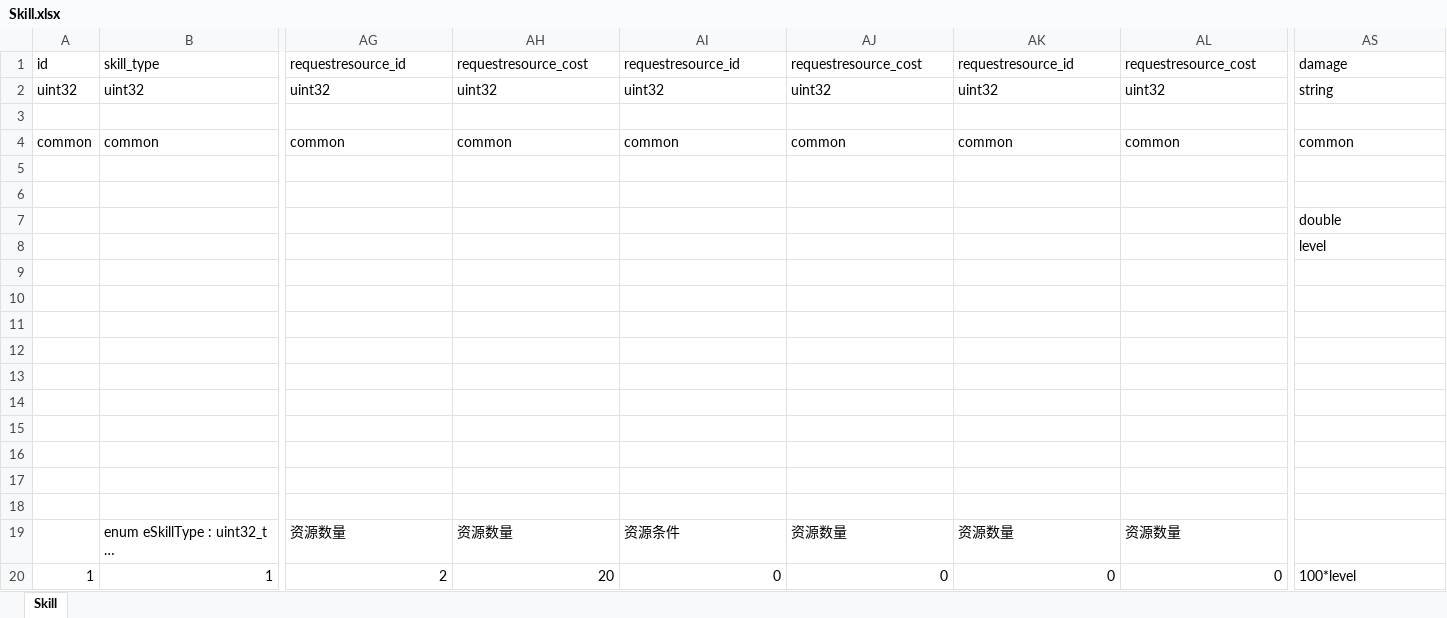
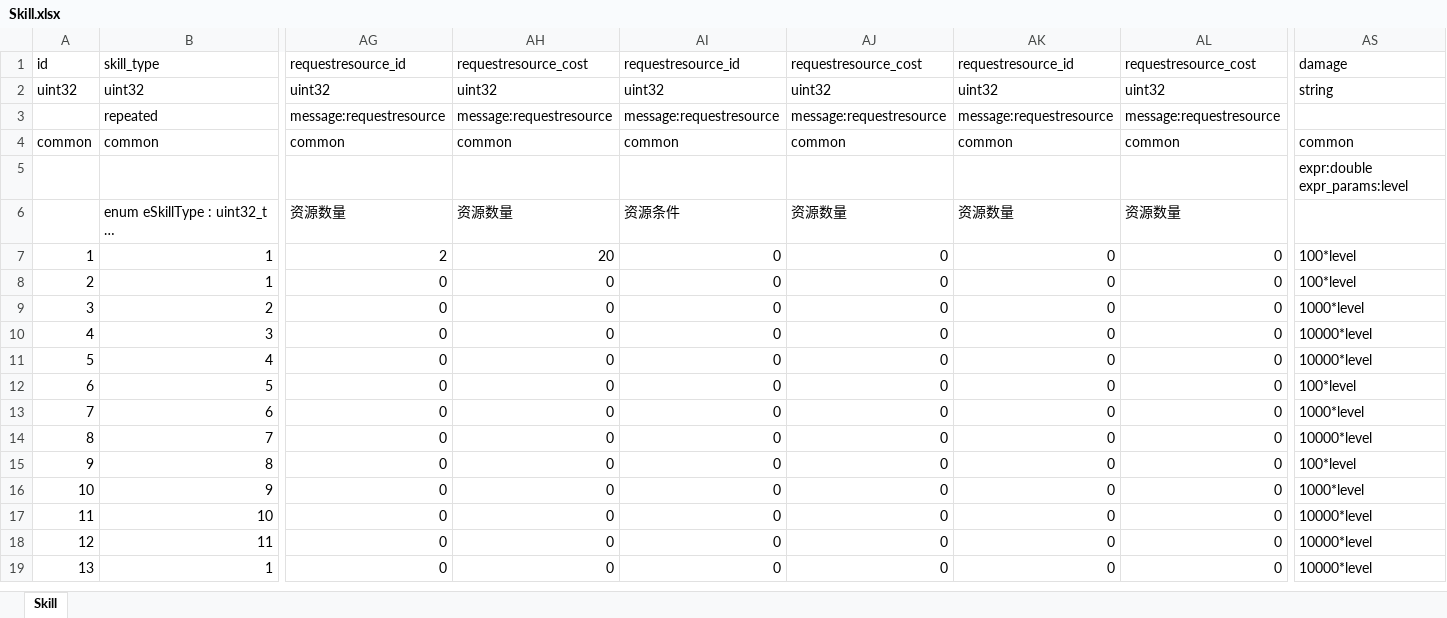
Before and after one commit to luyuancpp/mmorpg, an Excel workbook: data/Skill.xlsx, sheet Skill, drawn as a sheet; only a part is shown, gaps mark what is left out; the shorter side is filled out with more unchanged rows; long unchanged cells end in …; values as stored, in another font and other column widths than the file's, no borders; removed rows and columns are numbered as before the commit, all else as after; rows hold the shown columns only; the diff names each change by its address in the sheet, - before the commit and + after, or states it on an @@ line.

```diff
--- a/data/Skill.xlsx (sheet Skill)
+++ b/data/Skill.xlsx (sheet Skill)
-row 3: (empty)
+row 3:  | repeated | message:requestresource | message:requestresource | message:requestresource | message:requestresource | message:requestresource | message:requestresource
-row 5: (empty)
-row 6: (empty)
-AS5: double
+AS5: expr:double expr_params:level
-row 8:  |  |  |  |  |  |  |  | level
-row 9: (empty)
-row 10: (empty)
-row 11: (empty)
-row 12: (empty)
-row 13: (empty)
-row 14: (empty)
-row 15: (empty)
-row 16: (empty)
-row 17: (empty)
-row 18: (empty)
```
Also changed, not shown: data/Buff.xlsx, data/Conditions.xlsx, 39 other files.
